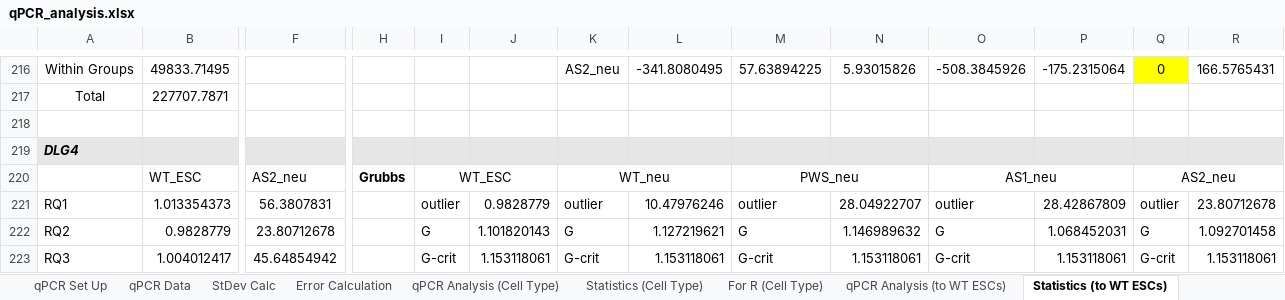
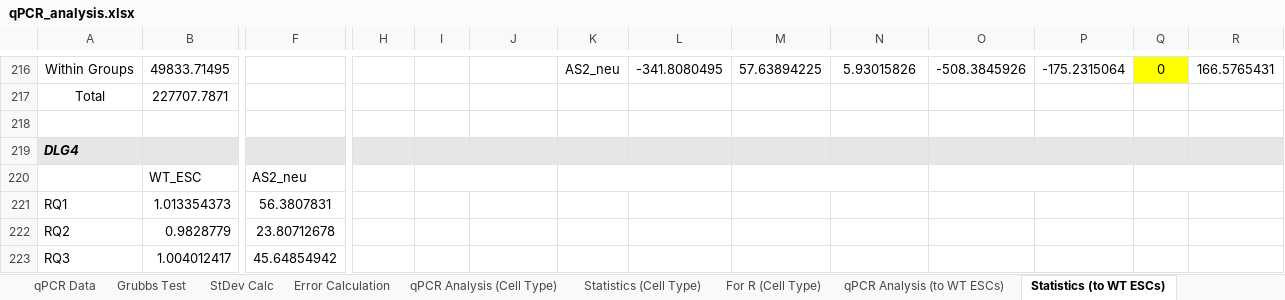
Before and after one commit to rachelgilmore/qPCRanalysis, an Excel workbook: qPCR_analysis.xlsx, sheet Statistics (to WT ESCs), drawn as a sheet; only a part is shown, gaps mark what is left out; values as stored, in another font and other column widths than the file's, no borders; conditional formats not drawn; removed rows and columns are numbered as before the commit, all else as after; rows hold the shown columns only; the diff covers the shown part only; the diff names each change by its address in the sheet, - before the commit and + after, or states it on an @@ line.

```diff
--- a/qPCR_analysis.xlsx (sheet Statistics (to WT ESCs))
+++ b/qPCR_analysis.xlsx (sheet Statistics (to WT ESCs))
+sheet tab: Grubbs Test
-row 220:  | WT_ESC | AS2_neu | Grubbs | WT_ESC |  | WT_neu |  | PWS_neu |  | AS1_neu |  | AS2_neu
+row 220:  | WT_ESC | AS2_neu
-I221: outlier
+I221: (empty)
-J221: 0.9828779
+J221: (empty)
-K221: outlier
+K221: (empty)
-L221: 10.47976246
+L221: (empty)
-M221: outlier
+M221: (empty)
-N221: 28.04922707
+N221: (empty)
-O221: outlier
+O221: (empty)
-P221: 28.42867809
+P221: (empty)
-Q221: outlier
+Q221: (empty)
-R221: 23.80712678
+R221: (empty)
-I222: G
+I222: (empty)
-J222: 1.101820143
+J222: (empty)
-K222: G
+K222: (empty)
-L222: 1.127219621
+L222: (empty)
-M222: G
+M222: (empty)
-N222: 1.146989632
+N222: (empty)
-O222: G
+O222: (empty)
-P222: 1.068452031
+P222: (empty)
-Q222: G
+Q222: (empty)
-R222: 1.092701458
+R222: (empty)
-I223: G-crit
+I223: (empty)
-J223: 1.153118061
+J223: (empty)
-K223: G-crit
+K223: (empty)
-L223: 1.153118061
+L223: (empty)
-M223: G-crit
+M223: (empty)
-N223: 1.153118061
+N223: (empty)
-O223: G-crit
+O223: (empty)
-P223: 1.153118061
+P223: (empty)
-Q223: G-crit
+Q223: (empty)
-R223: 1.153118061
+R223: (empty)
```
Also changed, not shown: 2 added rows, 2 removed rows and 503 edited cells elsewhere in this sheet, sheet Statistics (Cell Type), sheet For R (Cell Type), sheet For R (to WT ESCs), sheet qPCR Analysis (to WT ESCs), sheet qPCR Analysis (Cell Type), sheet StDev Calc, 1 more sheet, formulas that keep their value, 3 other files.
